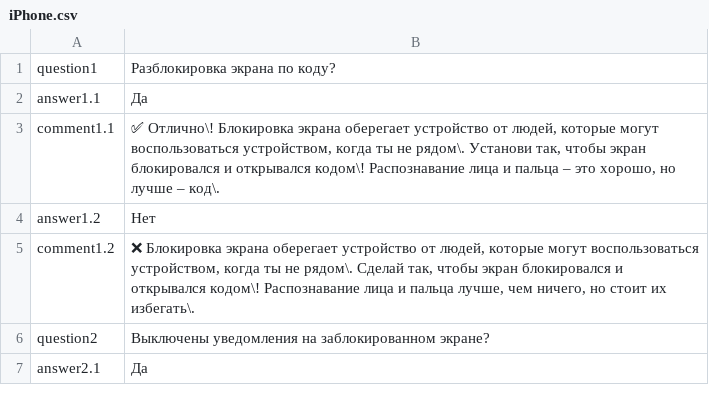
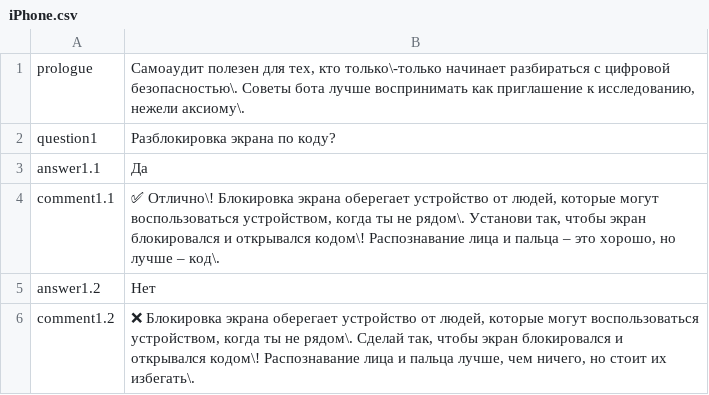
Before and after one commit to s-peppermint/s-peppermint-s-peppermint-bot, a CSV file: assets/iPhone.csv, drawn as a sheet; only a part is shown; the shorter side is filled out with more unchanged rows; the diff covers the shown part only.

```diff
--- a/assets/iPhone.csv
+++ b/assets/iPhone.csv
@@ -1 +1,2 @@
+prologue,"Самоаудит полезен для тех, кто только\-только начинает разбираться с цифровой безопасностью\. Советы бота лучше воспринимать как приглашение к исследованию, нежели аксиому\."
 question1,Разблокировка экрана по коду?
```
Also changed, not shown: 1 edited cell elsewhere in this file, assets/Android.csv, assets/Windows 8_10.csv, 4 other files.
